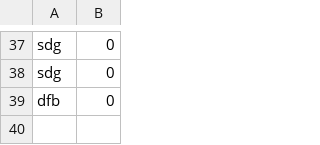
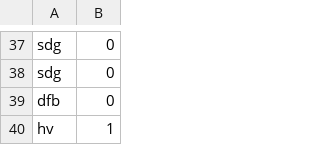
Before and after one commit to Eemayas/2nd-Sem-Final-Project, a CSV file: sample14.csv, drawn as a sheet; only a part is shown, gaps mark what is left out; the diff names each change by its address in the sheet, - before the commit and + after, or states it on an @@ line.

```diff
--- a/sample14.csv
+++ b/sample14.csv
+row 40: hv | 1
```
Also changed, not shown: 17 other files.
